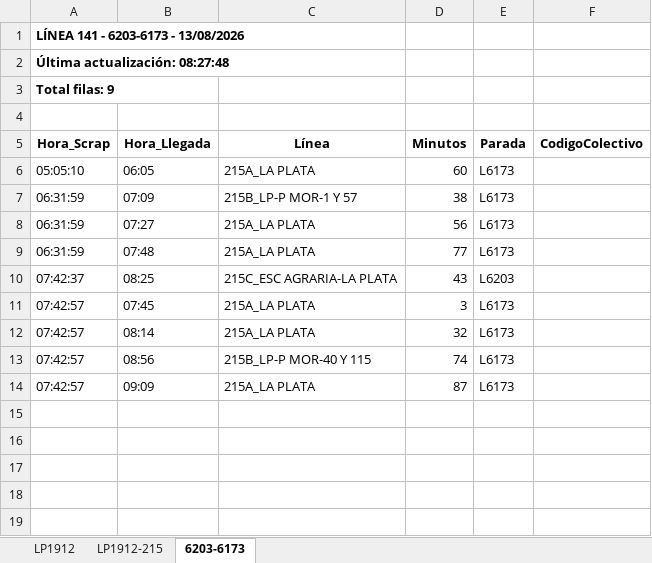
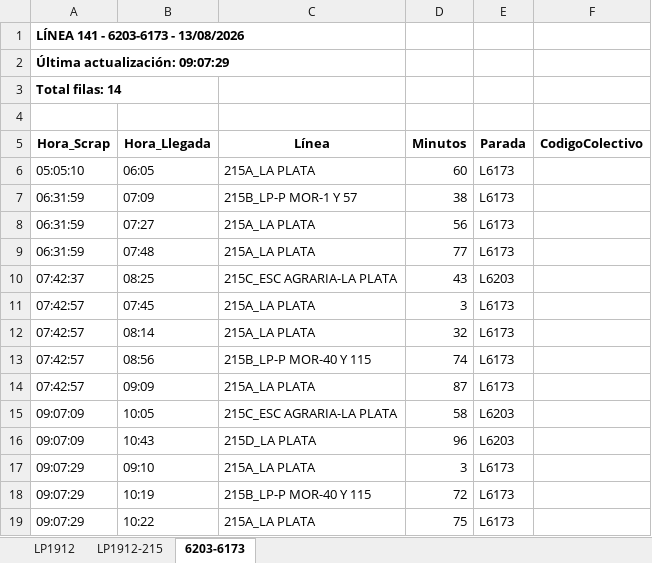
Before and after one commit to palomac00/recolector-colectivos, an Excel workbook: data/horarios-141-2026-08-13.xlsx, sheet 6203-6173, drawn as a sheet; values as stored, in another font and other column widths than the file's, no borders; the diff names each change by its address in the sheet, - before the commit and + after, or states it on an @@ line.

```diff
--- a/data/horarios-141-2026-08-13.xlsx (sheet 6203-6173)
+++ b/data/horarios-141-2026-08-13.xlsx (sheet 6203-6173)
-A2 (Hora_Scrap): Última actualización: 08:27:48
+A2 (Hora_Scrap): Última actualización: 09:07:29
-A3 (Hora_Scrap): Total filas: 9
+A3 (Hora_Scrap): Total filas: 14
+row 15: 09:07:09 | 10:05 | 215C_ESC AGRARIA-LA PLATA | 58 | L6203
+row 16: 09:07:09 | 10:43 | 215D_LA PLATA | 96 | L6203
+row 17: 09:07:29 | 09:10 | 215A_LA PLATA | 3 | L6173
+row 18: 09:07:29 | 10:19 | 215B_LP-P MOR-40 Y 115 | 72 | L6173
+row 19: 09:07:29 | 10:22 | 215A_LA PLATA | 75 | L6173
```
Also changed, not shown: sheet LP1912, sheet LP1912-215, 2 other files.
